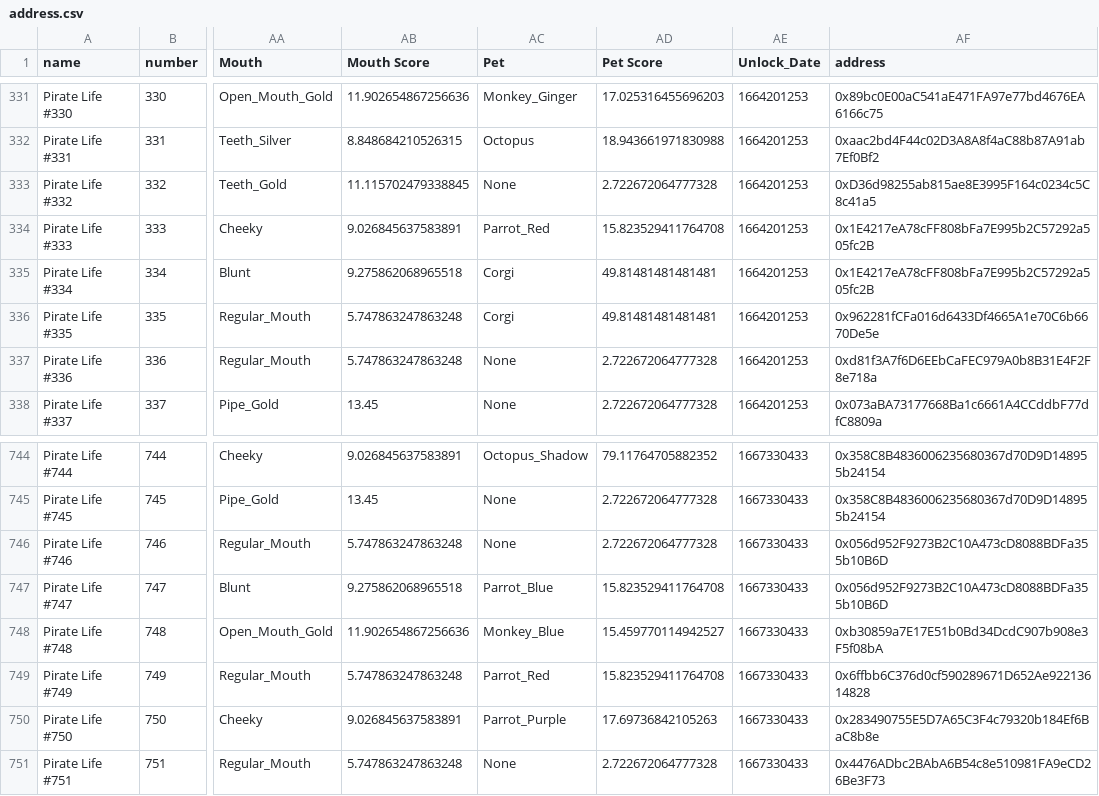
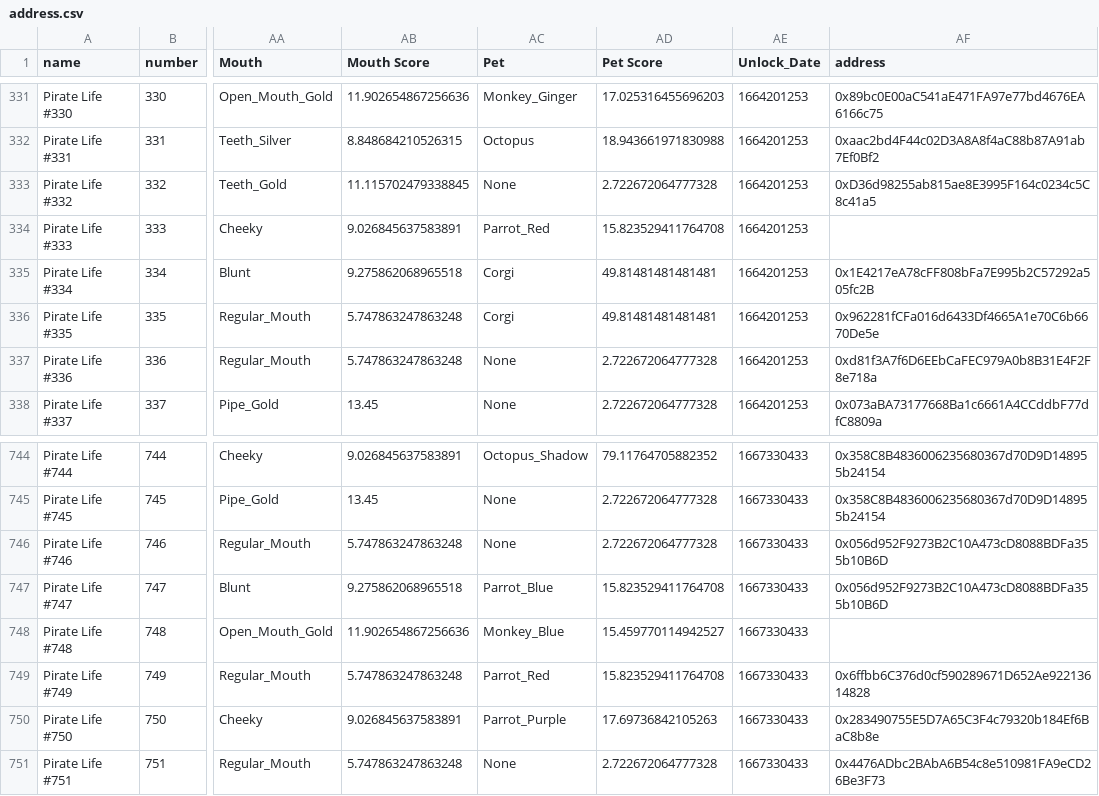
Before and after one commit to ALMIGHTYABE/Seven-c-Pirate-Crew, a CSV file: data/pirate life/address.csv, drawn as a sheet; only a part is shown, gaps mark what is left out; the diff names each change by its address in the sheet, - before the commit and + after, or states it on an @@ line.

```diff
--- a/data/pirate life/address.csv
+++ b/data/pirate life/address.csv
-AF334 (address): 0x1E4217eA78cFF808bFa7E995b2C57292a505fc2B
+AF334 (address): (empty)
-AF748 (address): 0xb30859a7E17E51b0Bd34DcdC907b908e3F5f08bA
+AF748 (address): (empty)
```
Also changed, not shown: data/pixel pirates/history.csv, 1 other file.
